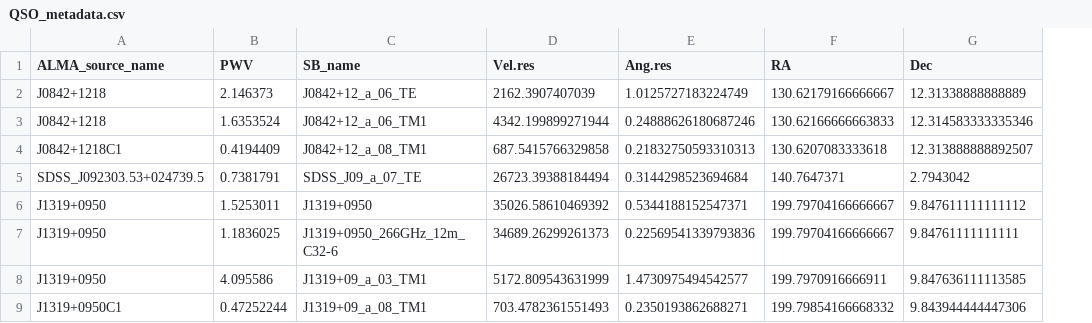
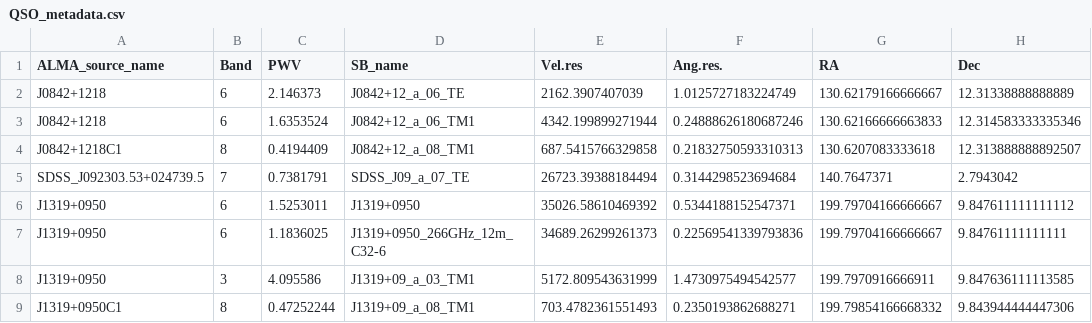
Before and after one commit to MicheleDelliVeneri/ALMASim, a CSV file: metadata/QSO_metadata.csv, drawn as a sheet; only a part is shown; addresses are those after the commit; the diff names each change by its address in the sheet, - before the commit and + after, or states it on an @@ line.

Commit message:
feat:
- added band and fixed param name in QSO metadata
- changed CO10 name and added function to write obnservation parameters in a text file

```diff
--- a/metadata/QSO_metadata.csv
+++ b/metadata/QSO_metadata.csv
+column B (Band), rows 2-9: 6 | 6 | 8 | 7 | 6 | 6 | 3 | 8
-F1: Ang.res
+F1: Ang.res.
```
Also changed, not shown: 5 other files.
